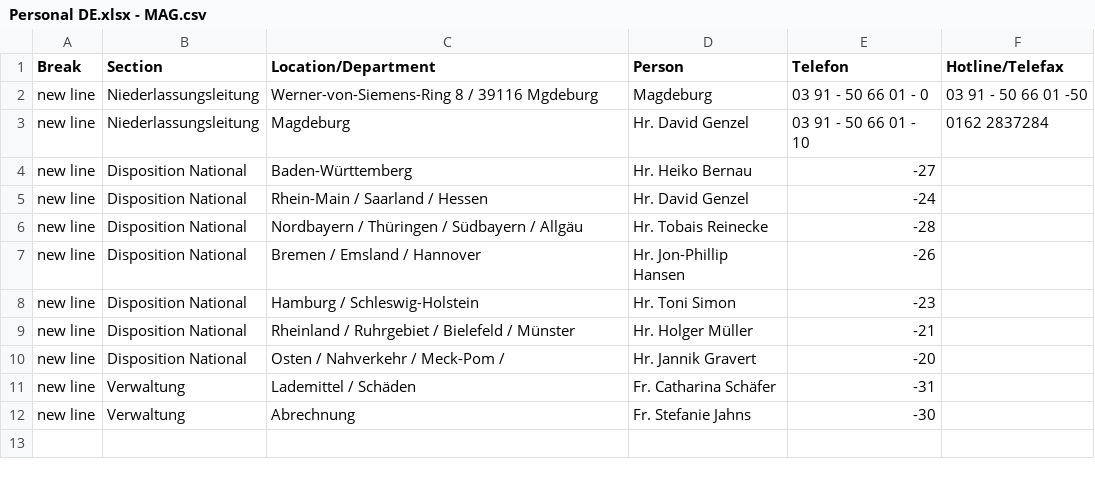
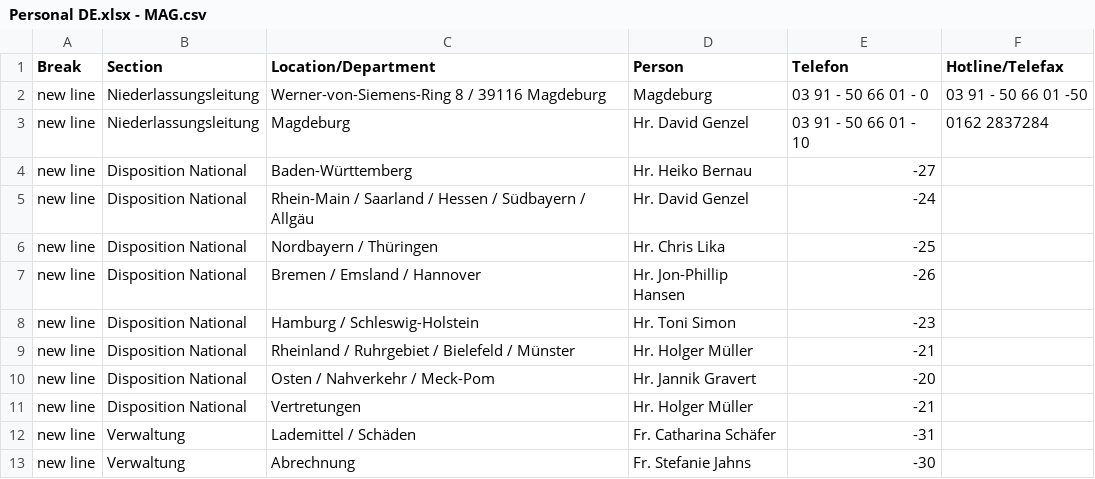
Before and after one commit to NeufraIT/neufra.eu, a CSV file: assets/files/locations/Personal DE.xlsx - MAG.csv, drawn as a sheet.

```diff
--- a/assets/files/locations/Personal DE.xlsx - MAG.csv
+++ b/assets/files/locations/Personal DE.xlsx - MAG.csv
@@ -1,7 +1,7 @@
 Break,Section,Location/Department,Person,Telefon,Hotline/Telefax
-new line,Niederlassungsleitung,Werner-von-Siemens-Ring 8 / 39116 Mgdeburg ,Magdeburg ,03 91 - 50 66 01 - 0,03 91 - 50 66 01 -50
+new line,Niederlassungsleitung,Werner-von-Siemens-Ring 8 / 39116 Magdeburg ,Magdeburg ,03 91 - 50 66 01 - 0,03 91 - 50 66 01 -50
 new line,Niederlassungsleitung,Magdeburg ,Hr. David Genzel ,03 91 - 50 66 01 - 10,0162 2837284
 new line,Disposition National,Baden-Württemberg ,Hr. Heiko Bernau ,-27,
-new line,Disposition National,Rhein-Main / Saarland / Hessen ,Hr. David Genzel ,-24,
-new line,Disposition National,Nordbayern / Thüringen / Südbayern / Allgäu ,Hr. Tobais Reinecke ,-28,
+new line,Disposition National,Rhein-Main / Saarland / Hessen / Südbayern / Allgäu,Hr. David Genzel ,-24,
+new line,Disposition National,Nordbayern / Thüringen,Hr. Chris Lika,-25,
 new line,Disposition National,Bremen / Emsland / Hannover ,Hr. Jon-Phillip Hansen ,-26,
@@ -9,3 +9,4 @@ new line,Disposition National,Hamburg / Schleswig-Holstein ,Hr. Toni Simon,-23,
 new line,Disposition National,Rheinland / Ruhrgebiet / Bielefeld / Münster ,Hr. Holger Müller,-21,
-new line,Disposition National,Osten / Nahverkehr / Meck-Pom / ,Hr. Jannik Gravert ,-20,
+new line,Disposition National,Osten / Nahverkehr / Meck-Pom,Hr. Jannik Gravert ,-20,
+new line,Disposition National,Vertretungen,Hr. Holger Müller,-21,
 new line,Verwaltung,Lademittel / Schäden ,Fr. Catharina Schäfer ,-31,
```
Also changed, not shown: assets/files/locations/Personal DE.xlsx - BER.csv, assets/files/locations/Personal DE.xlsx - BIE.csv, 1 other file.
